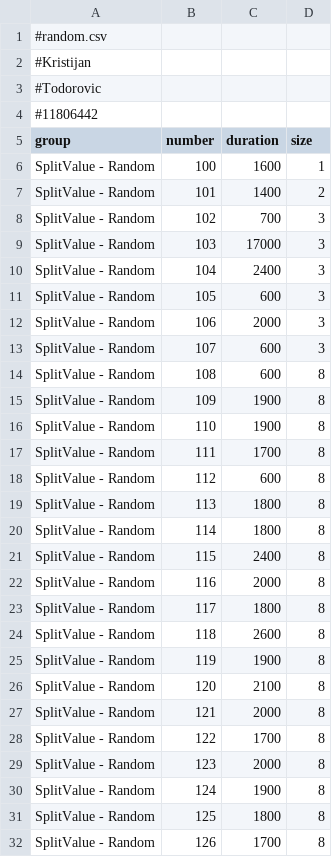
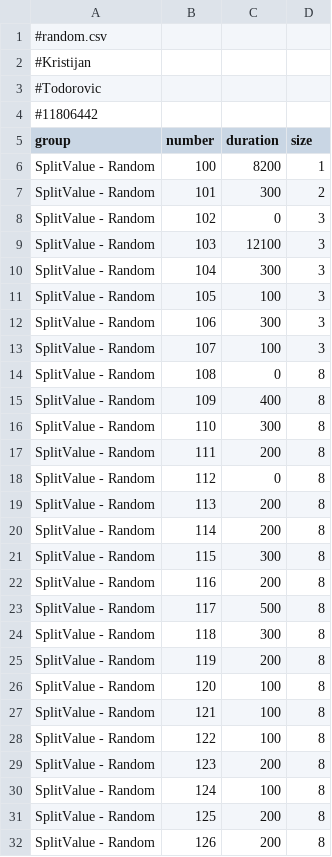
Before and after one commit to mellwax/P3, a CSV file: results/solution-random.csv, drawn as a sheet; only a part is shown; the diff covers the shown part only.

```diff
--- a/results/solution-random.csv
+++ b/results/solution-random.csv
@@ -5,28 +5,28 @@
 group,number,duration,size
-SplitValue - Random,100,1600,1
-SplitValue - Random,101,1400,2
-SplitValue - Random,102,700,3
-SplitValue - Random,103,17000,3
-SplitValue - Random,104,2400,3
-SplitValue - Random,105,600,3
-SplitValue - Random,106,2000,3
-SplitValue - Random,107,600,3
-SplitValue - Random,108,600,8
-SplitValue - Random,109,1900,8
-SplitValue - Random,110,1900,8
-SplitValue - Random,111,1700,8
-SplitValue - Random,112,600,8
-SplitValue - Random,113,1800,8
-SplitValue - Random,114,1800,8
-SplitValue - Random,115,2400,8
-SplitValue - Random,116,2000,8
-SplitValue - Random,117,1800,8
-SplitValue - Random,118,2600,8
-SplitValue - Random,119,1900,8
-SplitValue - Random,120,2100,8
-SplitValue - Random,121,2000,8
-SplitValue - Random,122,1700,8
-SplitValue - Random,123,2000,8
-SplitValue - Random,124,1900,8
-SplitValue - Random,125,1800,8
-SplitValue - Random,126,1700,8
+SplitValue - Random,100,8200,1
+SplitValue - Random,101,300,2
+SplitValue - Random,102,0,3
+SplitValue - Random,103,12100,3
+SplitValue - Random,104,300,3
+SplitValue - Random,105,100,3
+SplitValue - Random,106,300,3
+SplitValue - Random,107,100,3
+SplitValue - Random,108,0,8
+SplitValue - Random,109,400,8
+SplitValue - Random,110,300,8
+SplitValue - Random,111,200,8
+SplitValue - Random,112,0,8
+SplitValue - Random,113,200,8
+SplitValue - Random,114,200,8
+SplitValue - Random,115,300,8
+SplitValue - Random,116,200,8
+SplitValue - Random,117,500,8
+SplitValue - Random,118,300,8
+SplitValue - Random,119,200,8
+SplitValue - Random,120,100,8
+SplitValue - Random,121,100,8
+SplitValue - Random,122,100,8
+SplitValue - Random,123,200,8
+SplitValue - Random,124,100,8
+SplitValue - Random,125,200,8
+SplitValue - Random,126,200,8
```
Also changed, not shown: 1 edited cell elsewhere in this file, results/solution-abgabe.csv, results/solution-combination.csv, 7 other files.
